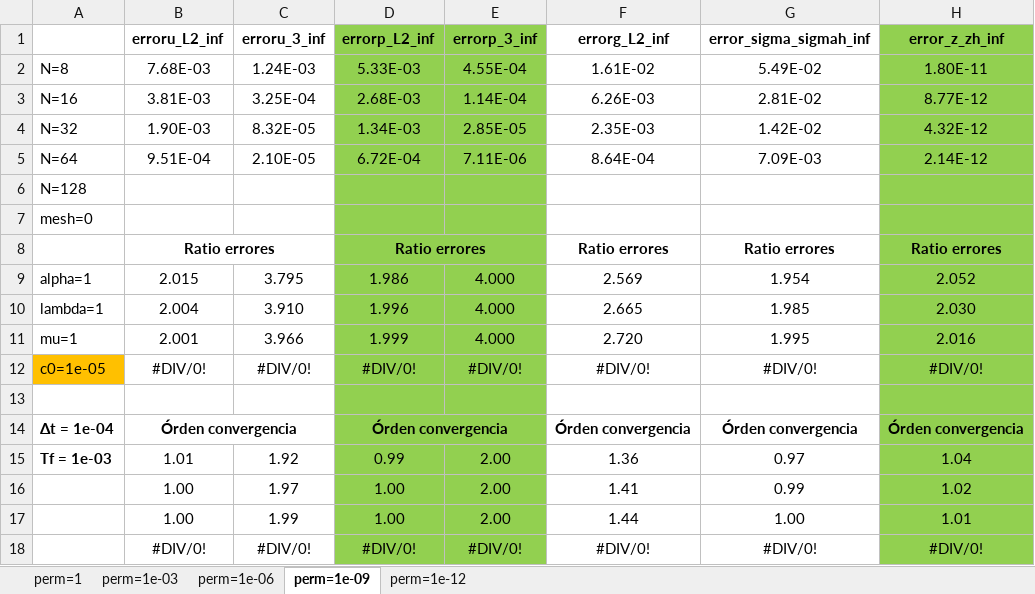
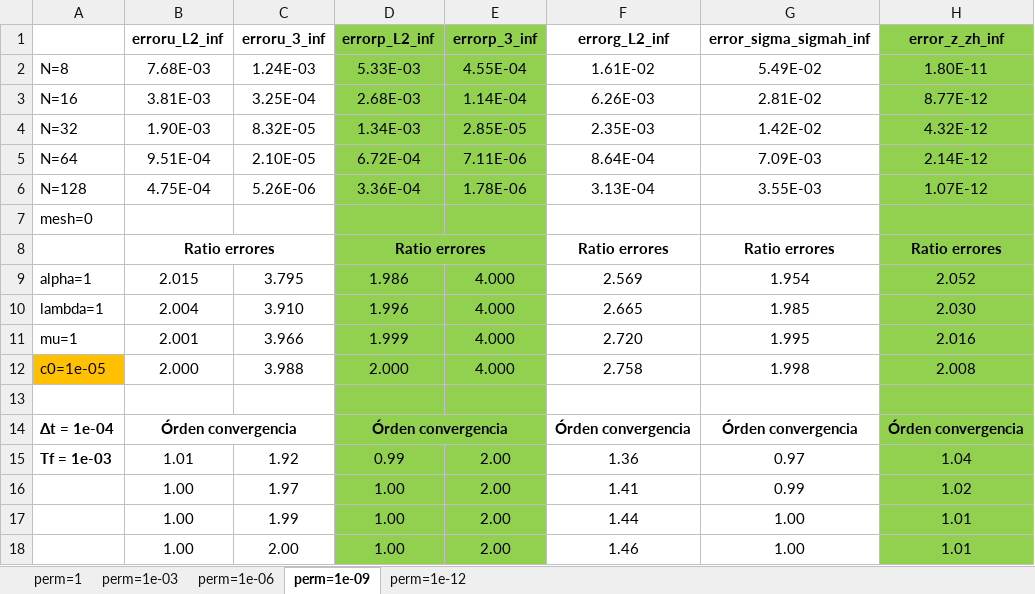
Before and after one commit to javiuz/biotquad, an Excel workbook: V2 GOOD ONE VERSION (05-2023)/Homog.Dir.B.C. u and p/K constant/Test 1 (simple solutions without t)/Numerical errors/mesh0.xlsx, sheet perm=1e-09, drawn as a sheet; values as stored, in another font and other column widths than the file's, no borders; removed rows and columns are numbered as before the commit, all else as after; the diff names each change by its address in the sheet, - before the commit and + after, or states it on an @@ line.

```diff
--- a/V2 GOOD ONE VERSION (05-2023)/Homog.Dir.B.C. u and p/K constant/Test 1 (simple solutions without t)/Numerical errors/mesh0.xlsx (sheet perm=1e-09)
+++ b/V2 GOOD ONE VERSION (05-2023)/Homog.Dir.B.C. u and p/K constant/Test 1 (simple solutions without t)/Numerical errors/mesh0.xlsx (sheet perm=1e-09)
-row 6: N=128
+row 6: N=128 | 4.75E-04 | 5.26E-06 | 3.36E-04 | 1.78E-06 | 3.13E-04 | 3.55E-03 | 1.07E-12
-row 12: c0=1e-05 | #DIV/0! | #DIV/0! | #DIV/0! | #DIV/0! | #DIV/0! | #DIV/0! | #DIV/0!
+row 12: c0=1e-05 | 2.000 | 3.988 | 2.000 | 4.000 | 2.758 | 1.998 | 2.008
-row 18:  | #DIV/0! | #DIV/0! | #DIV/0! | #DIV/0! | #DIV/0! | #DIV/0! | #DIV/0!
+row 18:  | 1.00 | 2.00 | 1.00 | 2.00 | 1.46 | 1.00 | 1.01
```
Also changed, not shown: sheet perm=1e-12, sheet perm=1e-06, sheet perm=1e-03, sheet perm=1.
